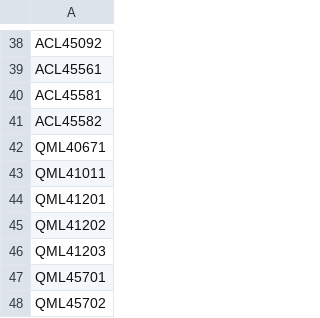
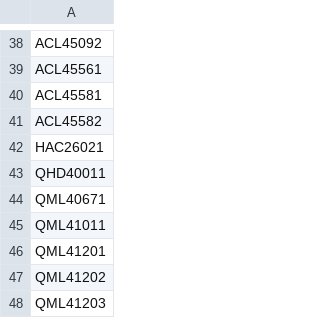
Before and after one commit to CSSE6400/software-architecture, a CSV file: assessment/cloud/labs.csv, drawn as a sheet; only a part is shown, gaps mark what is left out; the shorter side is filled out with more unchanged rows; the diff names each change by its address in the sheet, - before the commit and + after, or states it on an @@ line.

```diff
--- a/assessment/cloud/labs.csv
+++ b/assessment/cloud/labs.csv
+row 42: HAC26021
+row 43: QHD40011
```
Also changed, not shown: public/resources/labs.csv, 2 other files.
